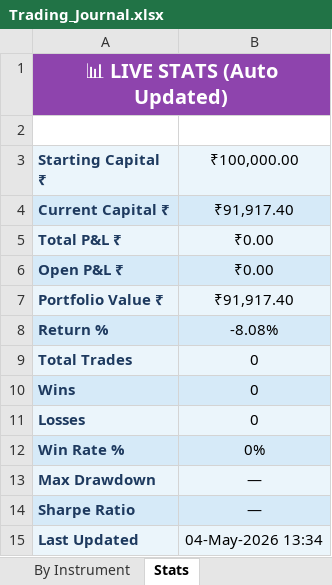
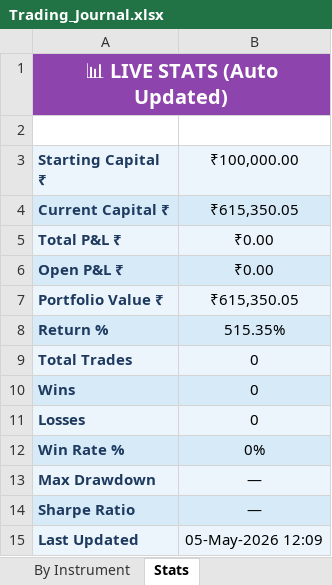
Before and after one commit to guruvujk/rsi-bot, an Excel workbook: logs/Trading_Journal.xlsx, sheet Stats, drawn as a sheet; values as stored, in another font and other column widths than the file's, no borders; the diff names each change by its address in the sheet, - before the commit and + after, or states it on an @@ line.

```diff
--- a/logs/Trading_Journal.xlsx (sheet Stats)
+++ b/logs/Trading_Journal.xlsx (sheet Stats)
-B4 (₹100,000.00): ₹91,917.40
+B4 (₹100,000.00): ₹615,350.05
-B7 (₹100,000.00): ₹91,917.40
+B7 (₹100,000.00): ₹615,350.05
-B8 (₹100,000.00): -8.08%
+B8 (₹100,000.00): 515.35%
-B15 (₹100,000.00): 04-May-2026 13:34
+B15 (₹100,000.00): 05-May-2026 12:09
```
Also changed, not shown: sheet Trade Log, sheet By Instrument, sheet Daily Summary, 8 other files.
